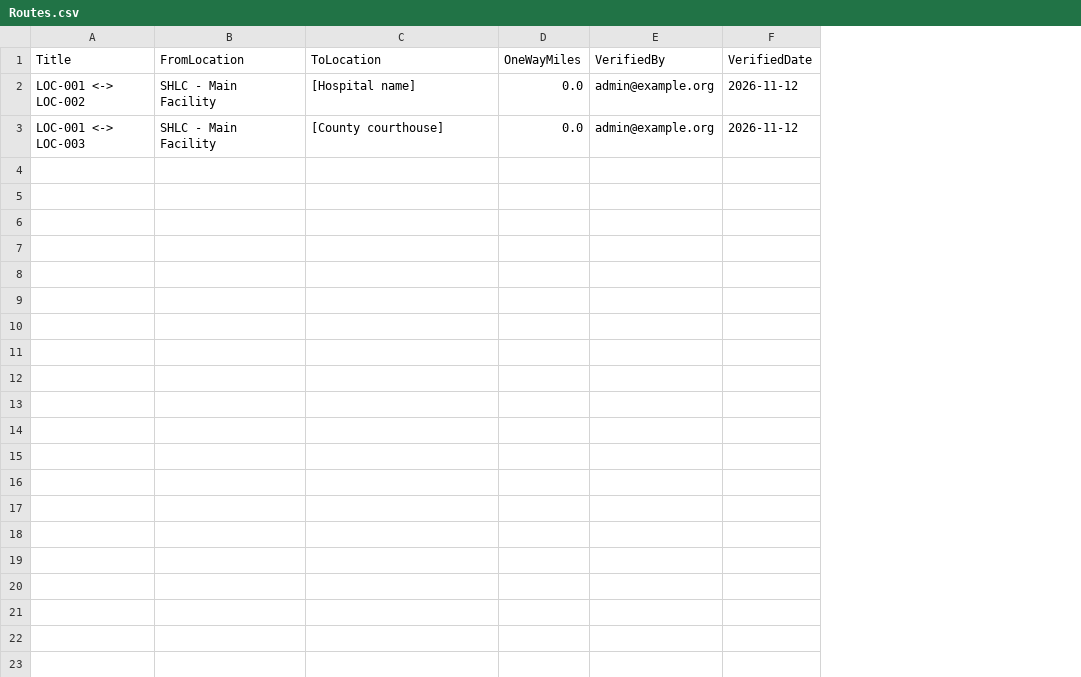
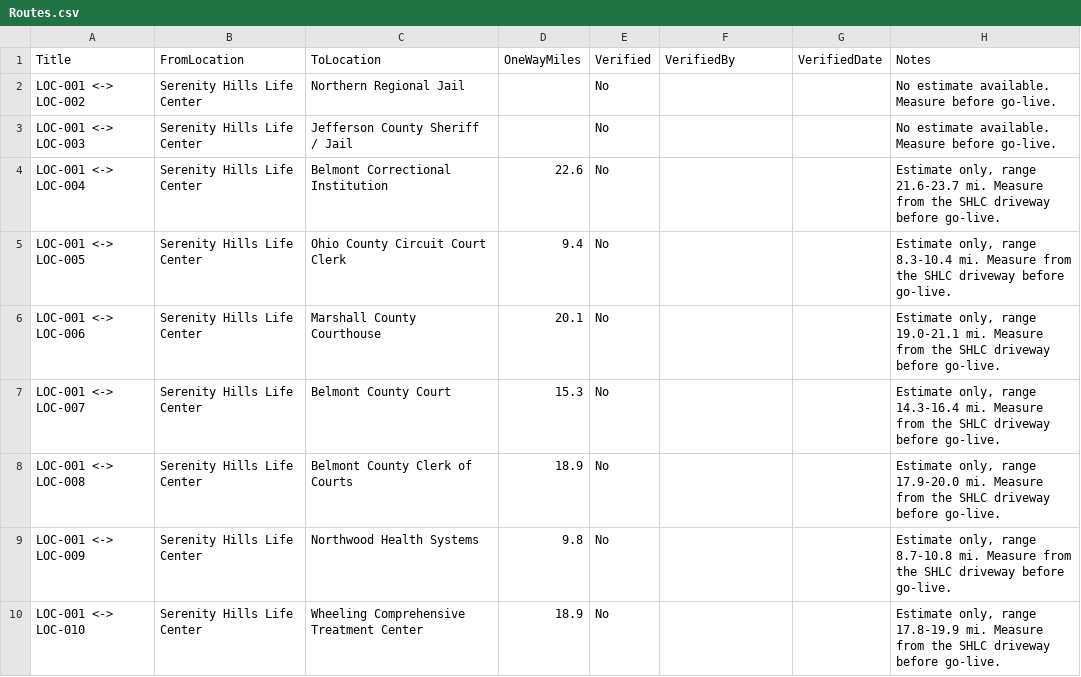
Before and after one commit to reboles-ai/SHLC, a CSV file: lists/Routes.csv, drawn as a sheet; only a part is shown; addresses are those after the commit; the diff covers the shown part only; the diff names each change by its address in the sheet, - before the commit and + after, or states it on an @@ line.

```diff
--- a/lists/Routes.csv
+++ b/lists/Routes.csv
+column E (Verified), rows 2-3: No | No
+column H (Notes), rows 2-3: No estimate available. Measure before go-live. | No estimate available. Measure before go-live.
-B2:B3 (FromLocation): SHLC - Main Facility
+B2:B3 (FromLocation): Serenity Hills Life Center
-C2 (ToLocation): [Hospital name]
+C2 (ToLocation): Northern Regional Jail
-D2:D3 (OneWayMiles): 0.0
+D2:D3 (OneWayMiles): (empty)
-F2:F3 (VerifiedBy): admin@example.org
+F2:F3 (VerifiedBy): (empty)
-G2:G3 (VerifiedDate): 2026-11-12
+G2:G3 (VerifiedDate): (empty)
-C3 (ToLocation): [County courthouse]
+C3 (ToLocation): Jefferson County Sheriff / Jail
+row 4: LOC-001 <-> LOC-004 | Serenity Hills Life Center | Belmont Correctional Institution | 22.6 | No |  |  | Estimate only, range 21.6-23.7 mi. Measure from the SHLC driveway before go-live.
+row 5: LOC-001 <-> LOC-005 | Serenity Hills Life Center | Ohio County Circuit Court Clerk | 9.4 | No |  |  | Estimate only, range 8.3-10.4 mi. Measure from the SHLC driveway before go-live.
+row 6: LOC-001 <-> LOC-006 | Serenity Hills Life Center | Marshall County Courthouse | 20.1 | No |  |  | Estimate only, range 19.0-21.1 mi. Measure from the SHLC driveway before go-live.
+row 7: LOC-001 <-> LOC-007 | Serenity Hills Life Center | Belmont County Court | 15.3 | No |  |  | Estimate only, range 14.3-16.4 mi. Measure from the SHLC driveway before go-live.
+row 8: LOC-001 <-> LOC-008 | Serenity Hills Life Center | Belmont County Clerk of Courts | 18.9 | No |  |  | Estimate only, range 17.9-20.0 mi. Measure from the SHLC driveway before go-live.
+row 9: LOC-001 <-> LOC-009 | Serenity Hills Life Center | Northwood Health Systems | 9.8 | No |  |  | Estimate only, range 8.7-10.8 mi. Measure from the SHLC driveway before go-live.
+row 10: LOC-001 <-> LOC-010 | Serenity Hills Life Center | Wheeling Comprehensive Treatment Center | 18.9 | No |  |  | Estimate only, range 17.8-19.9 mi. Measure from the SHLC driveway before go-live.
```
Also changed, not shown: 9 added rows elsewhere in this file, lists/Locations.csv, 2 other files.
